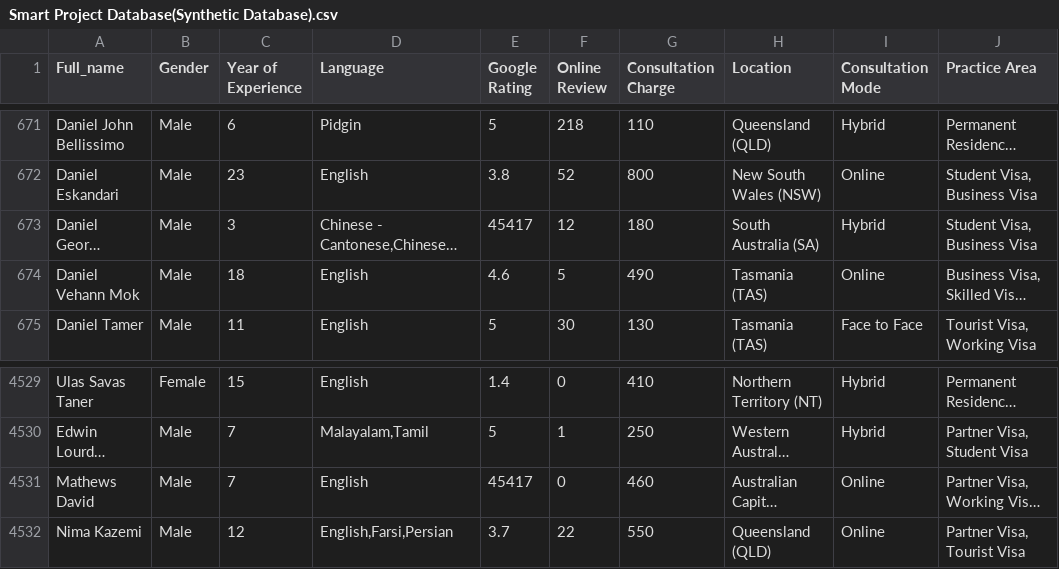
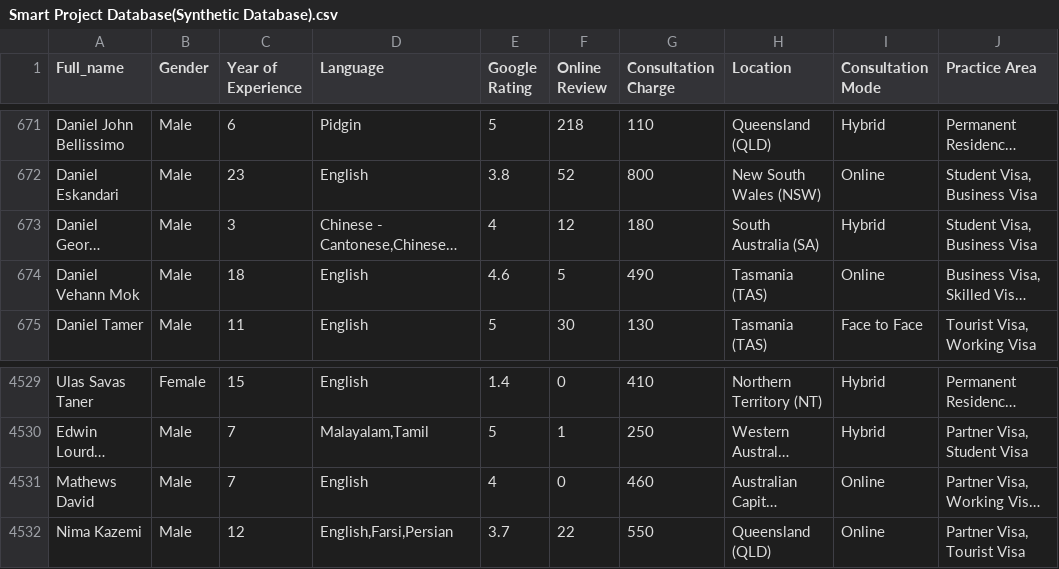
Before and after one commit to benq0630/Smart-Migration, a CSV file: Smart Project Database(Synthetic Database).csv, drawn as a sheet; only a part is shown, gaps mark what is left out; long unchanged cells end in …; the diff names each change by its address in the sheet, - before the commit and + after, or states it on an @@ line.

```diff
--- a/Smart Project Database(Synthetic Database).csv
+++ b/Smart Project Database(Synthetic Database).csv
-E673 (Google Rating): 45417
+E673 (Google Rating): 4
-E4531 (Google Rating): 45417
+E4531 (Google Rating): 4
```
Also changed, not shown: 8 other files.
